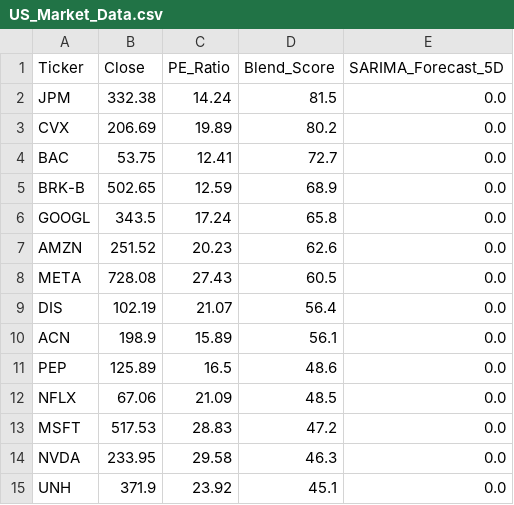
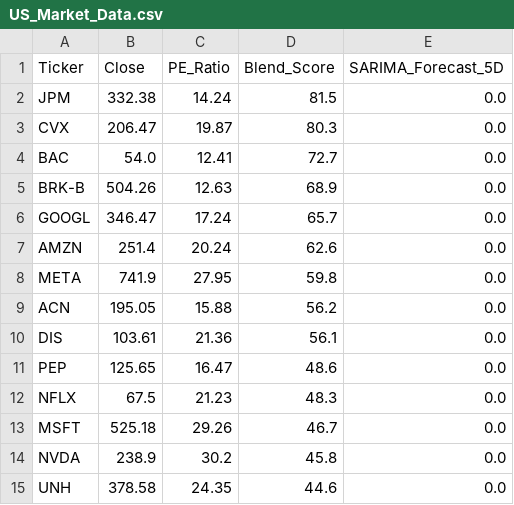
Before and after one commit to Chakarav/AI-Stock-Ranker, a CSV file: US_Market_Data.csv, drawn as a sheet; only a part is shown; the diff covers the shown part only.

```diff
--- a/US_Market_Data.csv
+++ b/US_Market_Data.csv
@@ -2,14 +2,14 @@ Ticker,Close,PE_Ratio,Blend_Score,SARIMA_Forecast_5D
 JPM,332.38,14.24,81.5,0.0
-CVX,206.69,19.89,80.2,0.0
-BAC,53.75,12.41,72.7,0.0
-BRK-B,502.65,12.59,68.9,0.0
-GOOGL,343.5,17.24,65.8,0.0
-AMZN,251.52,20.23,62.6,0.0
-META,728.08,27.43,60.5,0.0
-DIS,102.19,21.07,56.4,0.0
-ACN,198.9,15.89,56.1,0.0
-PEP,125.89,16.5,48.6,0.0
-NFLX,67.06,21.09,48.5,0.0
-MSFT,517.53,28.83,47.2,0.0
-NVDA,233.95,29.58,46.3,0.0
-UNH,371.9,23.92,45.1,0.0
+CVX,206.47,19.87,80.3,0.0
+BAC,54.0,12.41,72.7,0.0
+BRK-B,504.26,12.63,68.9,0.0
+GOOGL,346.47,17.24,65.7,0.0
+AMZN,251.4,20.24,62.6,0.0
+META,741.9,27.95,59.8,0.0
+ACN,195.05,15.88,56.2,0.0
+DIS,103.61,21.36,56.1,0.0
+PEP,125.65,16.47,48.6,0.0
+NFLX,67.5,21.23,48.3,0.0
+MSFT,525.18,29.26,46.7,0.0
+NVDA,238.9,30.2,45.8,0.0
+UNH,378.58,24.35,44.6,0.0
```
Also changed, not shown: 1 added row, 1 removed row and 40 edited cells elsewhere in this file, IN_Market_Data.csv, UK_Market_Data.csv.
